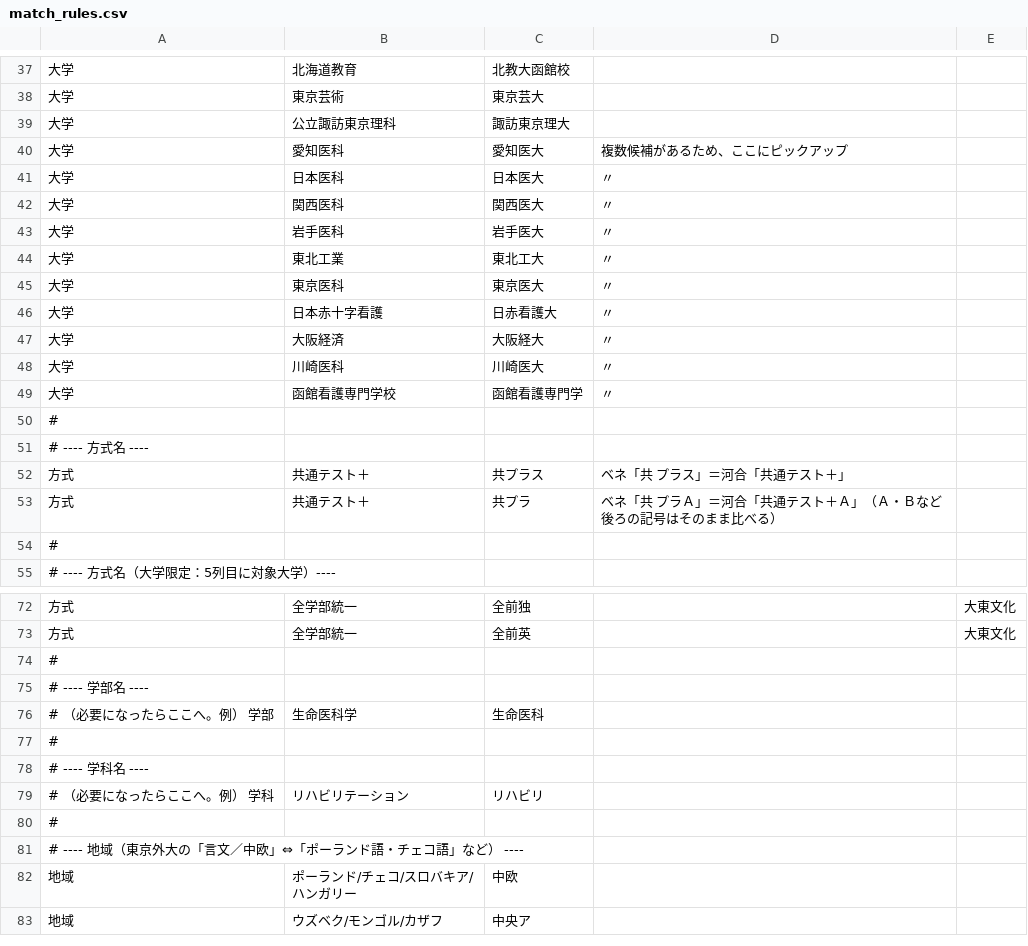
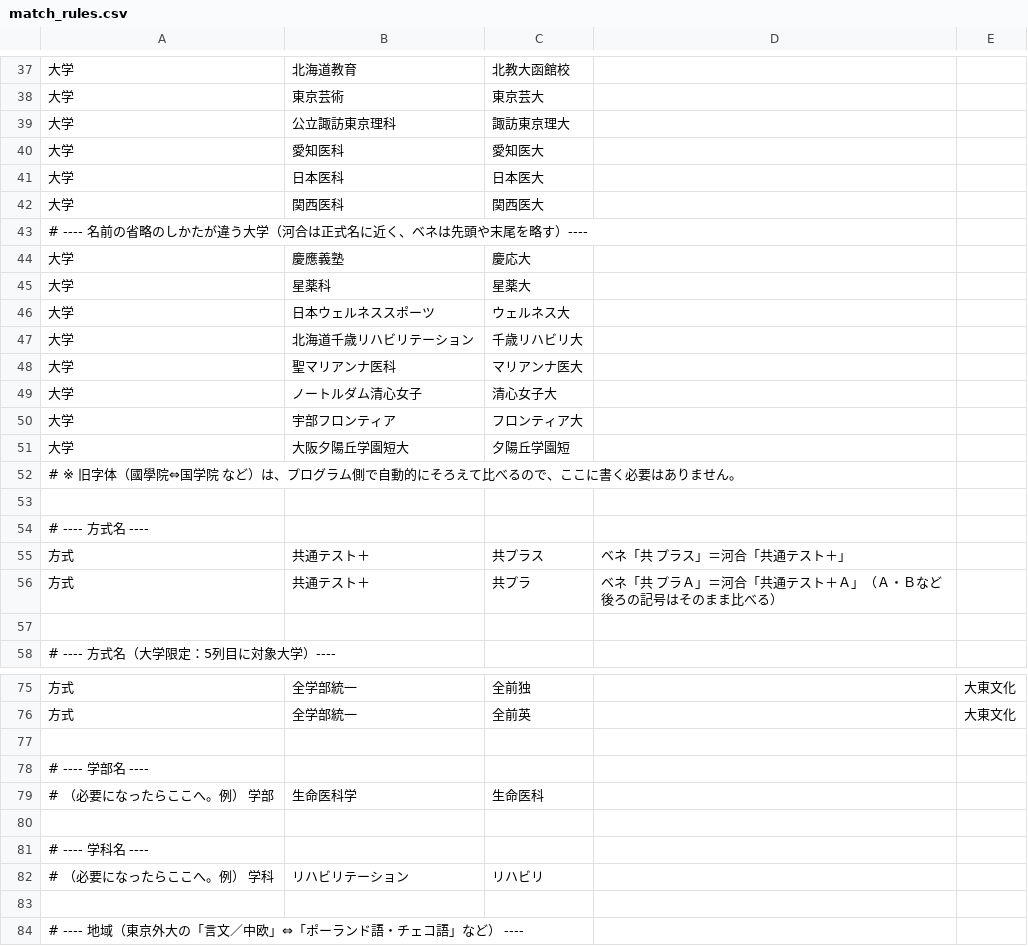
Before and after one commit to career-g/code, a CSV file: match_rules.csv, drawn as a sheet; only a part is shown, gaps mark what is left out; the shorter side is filled out with more unchanged rows; the diff covers the shown part only.

```diff
--- a/match_rules.csv
+++ b/match_rules.csv
@@ -40,11 +40,14 @@
-大学,愛知医科,愛知医大,複数候補があるため、ここにピックアップ,
-大学,日本医科,日本医大,〃,
-大学,関西医科,関西医大,〃,
-大学,岩手医科,岩手医大,〃,
-大学,東北工業,東北工大,〃,
-大学,東京医科,東京医大,〃,
-大学,日本赤十字看護,日赤看護大,〃,
-大学,大阪経済,大阪経大,〃,
-大学,川崎医科,川崎医大,〃,
-大学,函館看護専門学校,函館看護専門学,〃,
-#,,,,
+大学,愛知医科,愛知医大,
+大学,日本医科,日本医大,
+大学,関西医科,関西医大,
+# ---- 名前の省略のしかたが違う大学（河合は正式名に近く、ベネは先頭や末尾を略す）----
+大学,慶應義塾,慶応大,
+大学,星薬科,星薬大,
+大学,日本ウェルネススポーツ,ウェルネス大,
+大学,北海道千歳リハビリテーション,千歳リハビリ大,
+大学,聖マリアンナ医科,マリアンナ医大,
+大学,ノートルダム清心女子,清心女子大,
+大学,宇部フロンティア,フロンティア大,
+大学,大阪夕陽丘学園短大,夕陽丘学園短,
+# ※ 旧字体（國學院⇔国学院 など）は、プログラム側で自動的にそろえて比べるので、ここに書く必要はありません。
+,,,
@@ -54 +57 @@
-#,,,,
+
@@ -73,2 +76,2 @@
 方式,全学部統一,全前英,,大東文化
-#,,,,
+,,,
@@ -77 +80 @@
-#,,,,
+,,,
@@ -80 +83 @@
-#,,,,
+,,,
```
Also changed, not shown: 1 edited cell elsewhere in this file, 1 other file.
